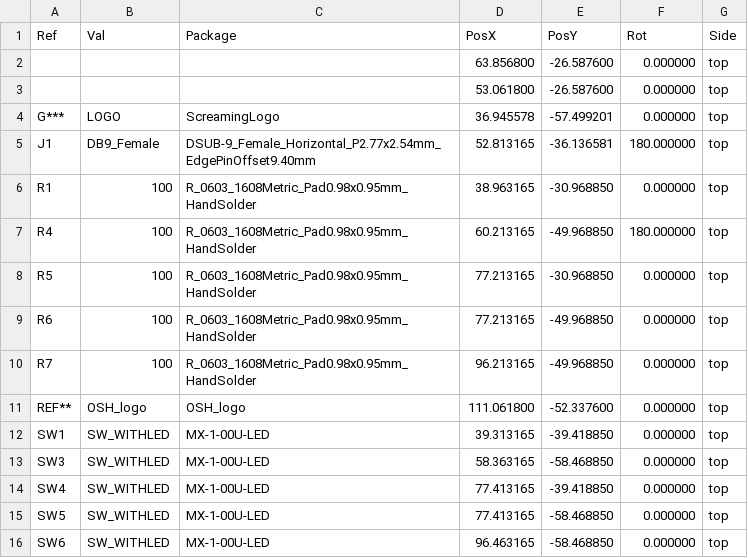
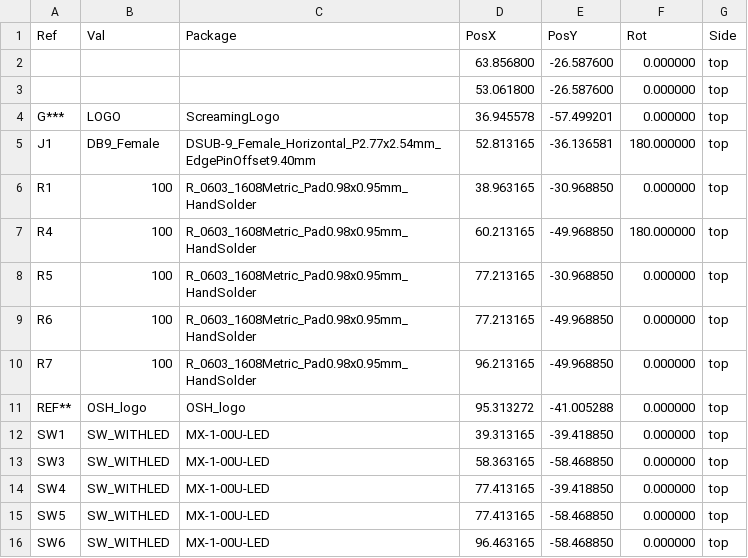
Before and after one commit to bleroy/3d-junkyard, a CSV file: JoyKeyMX/Fabrication/JoyKeyMini-all-pos.csv, drawn as a sheet.

Commit message:
JoyKey Mini case and plate

```diff
--- a/JoyKeyMX/Fabrication/JoyKeyMini-all-pos.csv
+++ b/JoyKeyMX/Fabrication/JoyKeyMini-all-pos.csv
@@ -10,3 +10,3 @@ Ref,Val,Package,PosX,PosY,Rot,Side
 "R7","100","R_0603_1608Metric_Pad0.98x0.95mm_HandSolder",96.213165,-49.968850,0.000000,top
-"REF**","OSH_logo","OSH_logo",111.061800,-52.337600,0.000000,top
+"REF**","OSH_logo","OSH_logo",95.313272,-41.005288,0.000000,top
 "SW1","SW_WITHLED","MX-1-00U-LED",39.313165,-39.418850,0.000000,top
```
Also changed, not shown: 24 other files.
